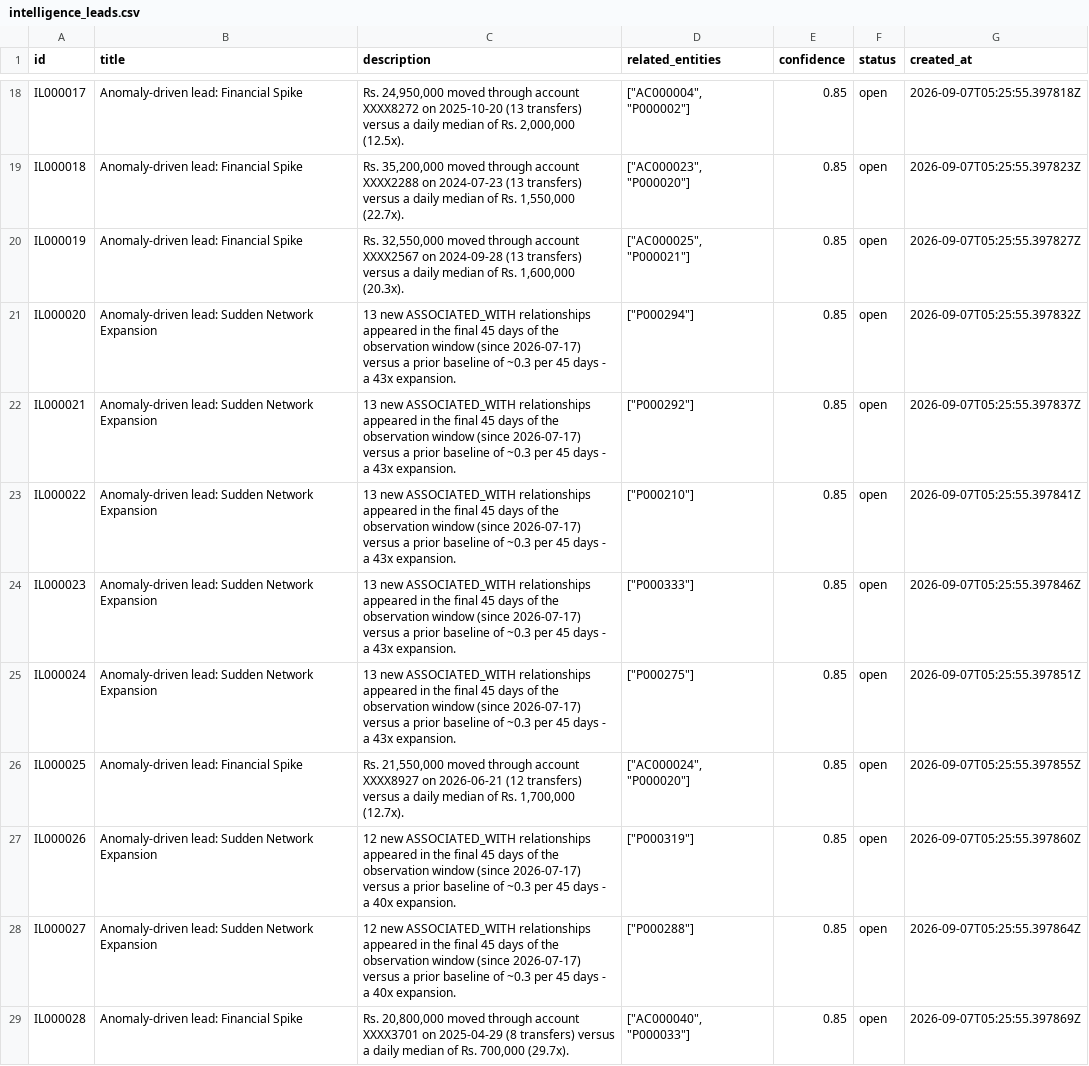
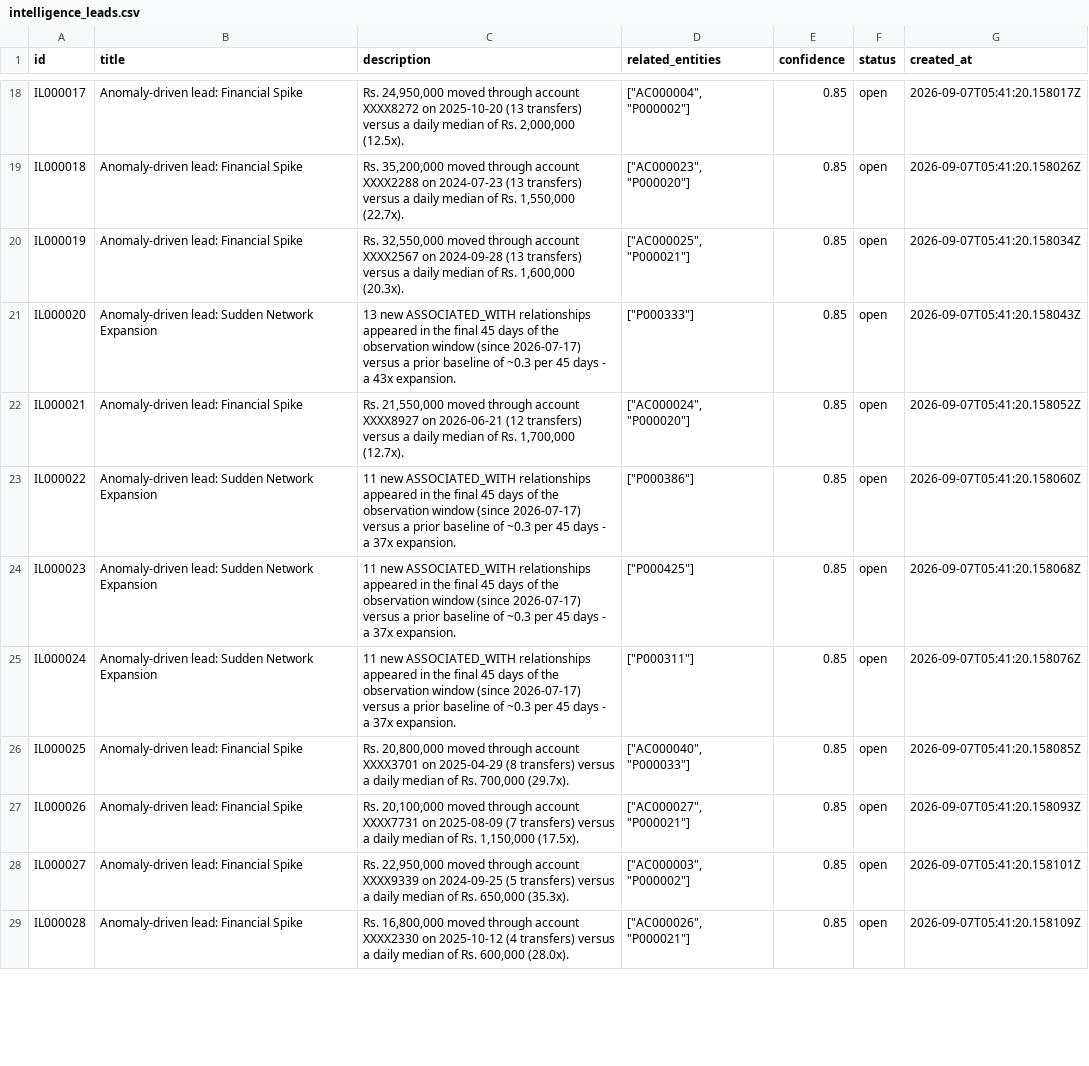
Before and after one commit to AswinNS-dev/DRISHYAM, a CSV file: data/intelligence_leads.csv, drawn as a sheet; only a part is shown, gaps mark what is left out; the diff covers the shown part only; the diff names each change by its address in the sheet, - before the commit and + after, or states it on an @@ line.

```diff
--- a/data/intelligence_leads.csv
+++ b/data/intelligence_leads.csv
-G18 (created_at): 2026-09-07T05:25:55.397818Z
+G18 (created_at): 2026-09-07T05:41:20.158017Z
-G19 (created_at): 2026-09-07T05:25:55.397823Z
+G19 (created_at): 2026-09-07T05:41:20.158026Z
-G20 (created_at): 2026-09-07T05:25:55.397827Z
+G20 (created_at): 2026-09-07T05:41:20.158034Z
-D21 (related_entities): ["P000294"]
+D21 (related_entities): ["P000333"]
-G21 (created_at): 2026-09-07T05:25:55.397832Z
+G21 (created_at): 2026-09-07T05:41:20.158043Z
-B22 (title): Anomaly-driven lead: Sudden Network Expansion
+B22 (title): Anomaly-driven lead: Financial Spike
-C22 (description): 13 new ASSOCIATED_WITH relationships appeared in the final 45 days of the observation window (since 2026-07-17) versus a prior baseline of ~0.3 per 45 days - a 43x expansion.
+C22 (description): Rs. 21,550,000 moved through account XXXX8927 on 2026-06-21 (12 transfers) versus a daily median of Rs. 1,700,000 (12.7x).
-D22 (related_entities): ["P000292"]
+D22 (related_entities): ["AC000024", "P000020"]
-G22 (created_at): 2026-09-07T05:25:55.397837Z
+G22 (created_at): 2026-09-07T05:41:20.158052Z
-C23:C25 (description): 13 new ASSOCIATED_WITH relationships appeared in the final 45 days of the observation window (since 2026-07-17) versus a prior baseline of ~0.3 per 45 days - a 43x expansion.
+C23:C25 (description): 11 new ASSOCIATED_WITH relationships appeared in the final 45 days of the observation window (since 2026-07-17) versus a prior baseline of ~0.3 per 45 days - a 37x expansion.
-D23 (related_entities): ["P000210"]
+D23 (related_entities): ["P000386"]
-G23 (created_at): 2026-09-07T05:25:55.397841Z
+G23 (created_at): 2026-09-07T05:41:20.158060Z
-D24 (related_entities): ["P000333"]
+D24 (related_entities): ["P000425"]
-G24 (created_at): 2026-09-07T05:25:55.397846Z
+G24 (created_at): 2026-09-07T05:41:20.158068Z
-D25 (related_entities): ["P000275"]
+D25 (related_entities): ["P000311"]
-G25 (created_at): 2026-09-07T05:25:55.397851Z
+G25 (created_at): 2026-09-07T05:41:20.158076Z
-C26 (description): Rs. 21,550,000 moved through account XXXX8927 on 2026-06-21 (12 transfers) versus a daily median of Rs. 1,700,000 (12.7x).
+C26 (description): Rs. 20,800,000 moved through account XXXX3701 on 2025-04-29 (8 transfers) versus a daily median of Rs. 700,000 (29.7x).
-D26 (related_entities): ["AC000024", "P000020"]
+D26 (related_entities): ["AC000040", "P000033"]
-G26 (created_at): 2026-09-07T05:25:55.397855Z
+G26 (created_at): 2026-09-07T05:41:20.158085Z
-B27:B28 (title): Anomaly-driven lead: Sudden Network Expansion
+B27:B28 (title): Anomaly-driven lead: Financial Spike
-C27 (description): 12 new ASSOCIATED_WITH relationships appeared in the final 45 days of the observation window (since 2026-07-17) versus a prior baseline of ~0.3 per 45 days - a 40x expansion.
+C27 (description): Rs. 20,100,000 moved through account XXXX7731 on 2025-08-09 (7 transfers) versus a daily median of Rs. 1,150,000 (17.5x).
-D27 (related_entities): ["P000319"]
+D27 (related_entities): ["AC000027", "P000021"]
-G27 (created_at): 2026-09-07T05:25:55.397860Z
+G27 (created_at): 2026-09-07T05:41:20.158093Z
-C28 (description): 12 new ASSOCIATED_WITH relationships appeared in the final 45 days of the observation window (since 2026-07-17) versus a prior baseline of ~0.3 per 45 days - a 40x expansion.
+C28 (description): Rs. 22,950,000 moved through account XXXX9339 on 2024-09-25 (5 transfers) versus a daily median of Rs. 650,000 (35.3x).
-D28 (related_entities): ["P000288"]
+D28 (related_entities): ["AC000003", "P000002"]
-G28 (created_at): 2026-09-07T05:25:55.397864Z
+G28 (created_at): 2026-09-07T05:41:20.158101Z
-C29 (description): Rs. 20,800,000 moved through account XXXX3701 on 2025-04-29 (8 transfers) versus a daily median of Rs. 700,000 (29.7x).
+C29 (description): Rs. 16,800,000 moved through account XXXX2330 on 2025-10-12 (4 transfers) versus a daily median of Rs. 600,000 (28.0x).
-D29 (related_entities): ["AC000040", "P000033"]
+D29 (related_entities): ["AC000026", "P000021"]
-G29 (created_at): 2026-09-07T05:25:55.397869Z
+G29 (created_at): 2026-09-07T05:41:20.158109Z
```
Also changed, not shown: 3 removed rows and 47 edited cells elsewhere in this file, data/audit_logs.csv, data/entity_matches.csv, 42 other files.
